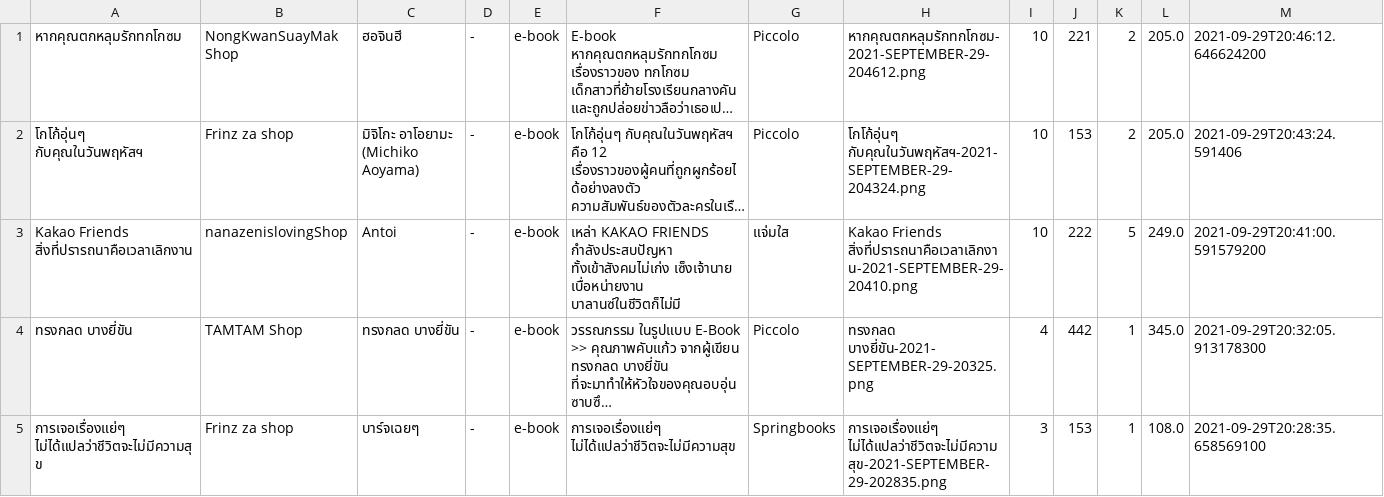
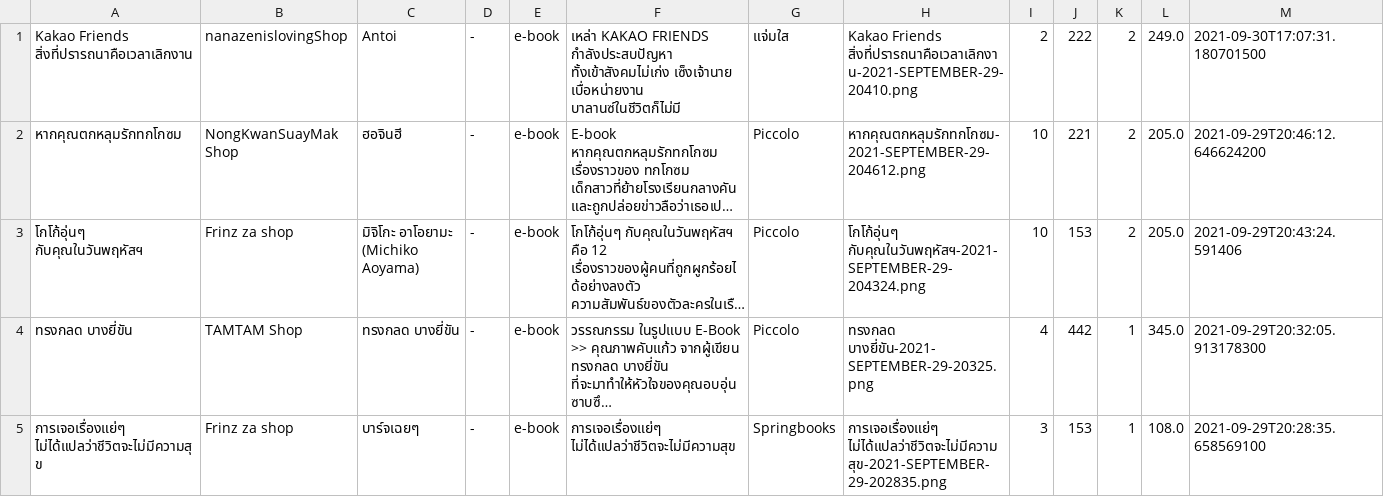
Before and after one commit to Coolfreewerx/book-shop, a CSV file: csv-data/bookDetail.csv, drawn as a sheet; only a part is shown; long unchanged cells end in …; removed rows and columns are numbered as before the commit, all else as after; the diff names each change by its address in the sheet, - before the commit and + after, or states it on an @@ line.

```diff
--- a/csv-data/bookDetail.csv
+++ b/csv-data/bookDetail.csv
+row 1: Kakao Friends สิ่งที่ปรารถนาคือเวลาเลิกงาน | nanazenislovingShop | Antoi | - | e-book | เหล่า KAKAO FRIENDS กำลังประสบปัญหา ทั้งเข้าสังคมไม่เก่ง เซ็งเจ้านาย เบื่อหน่ายงาน บาลานซ์ในชีวิตก็ไม่มี | แจ่มใส | Kakao Friends สิ่งที่ปรารถนาคือเวลาเลิกงาน-2021-SEPTEMBER-29-20410.png | 2 | 222 | 2 | 249.0 | 2021-09-30T17:07:31.180701500
-row 3: Kakao Friends สิ่งที่ปรารถนาคือเวลาเลิกงาน | nanazenislovingShop | Antoi | - | e-book | เหล่า KAKAO FRIENDS กำลังประสบปัญหา ทั้งเข้าสังคมไม่เก่ง เซ็งเจ้านาย เบื่อหน่ายงาน บาลานซ์ในชีวิตก็ไม่มี | แจ่มใส | Kakao Friends สิ่งที่ปรารถนาคือเวลาเลิกงาน-2021-SEPTEMBER-29-20410.png | 10 | 222 | 5 | 249.0 | 2021-09-29T20:41:00.591579200
```
Also changed, not shown: csv-data/accountData.csv, 7 other files.
